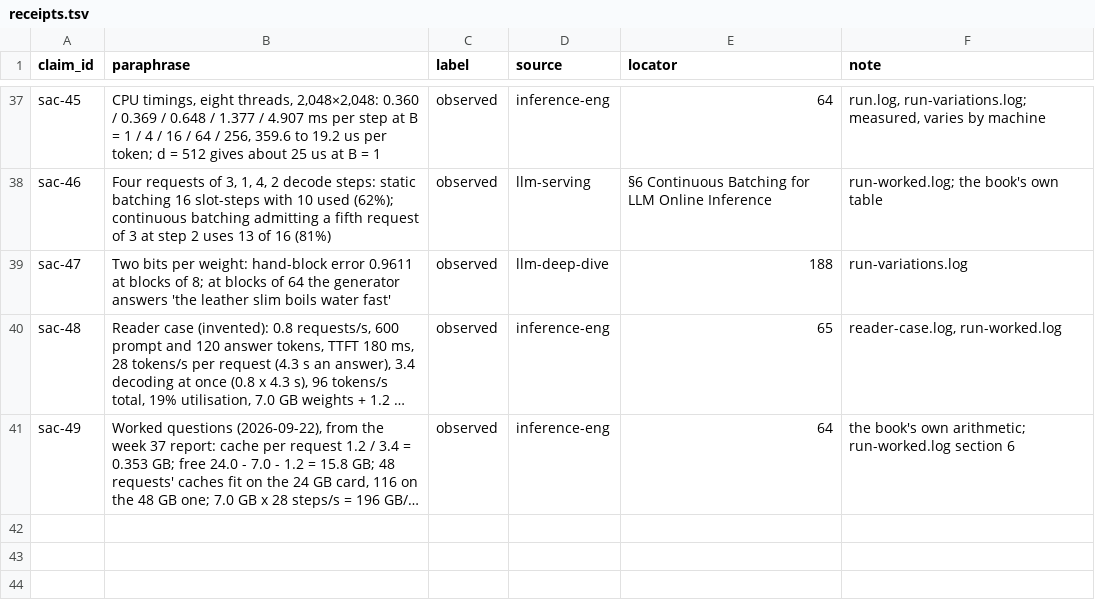
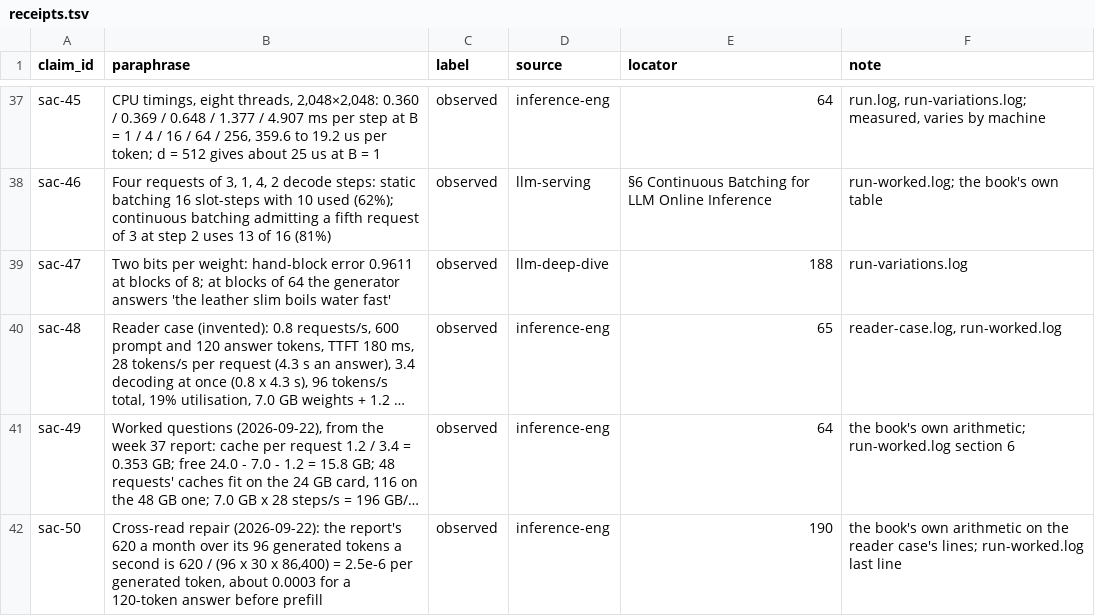
Before and after one commit to AnthonyKot/model-not-code, a TSV file: corpus/serve-the-assistant-cheaply/receipts.tsv, drawn as a sheet; only a part is shown, gaps mark what is left out; long unchanged cells end in …; the diff names each change by its address in the sheet, - before the commit and + after, or states it on an @@ line.

```diff
--- a/corpus/serve-the-assistant-cheaply/receipts.tsv
+++ b/corpus/serve-the-assistant-cheaply/receipts.tsv
+row 42: sac-50 | Cross-read repair (2026-09-22): the report's 620 a month over its 96 generated tokens a second is 620 / (96 x 30 x 86,400) = 2.5e-6 per generated token, about 0.0003 for a 120-token answer before prefill | observed | inference-eng | 190 | the book's own arithmetic on the reader case's lines; run-worked.log last line
```
Also changed, not shown: 18 other files.
